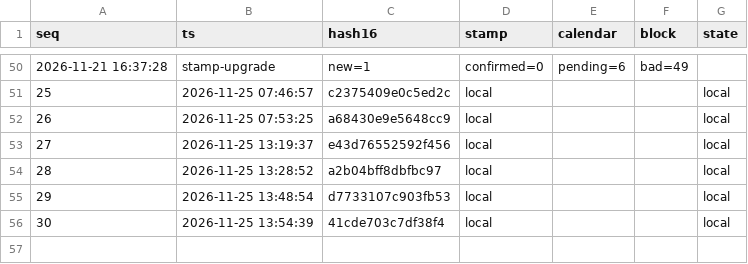
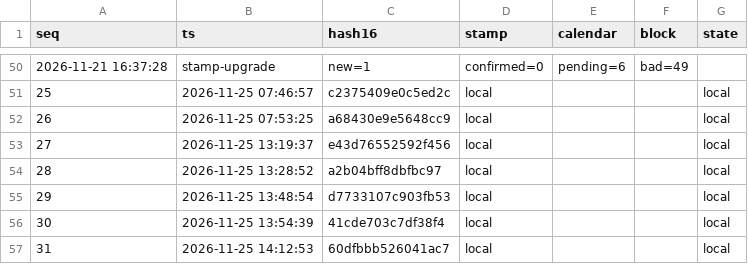
Before and after one commit to ouweiquan/kb-anchors, a CSV file: anchors/anchor_ledger.csv, drawn as a sheet; only a part is shown, gaps mark what is left out.

Commit message:
anchor: ledger seq31 fp=60dfbbb526041ac7 TA=2185

```diff
--- a/anchors/anchor_ledger.csv
+++ b/anchors/anchor_ledger.csv
@@ -56 +56,2 @@ seq,ts,hash16,stamp,calendar,block,state
 30,2026-11-25 13:54:39,41cde703c7df38f4,local,,,local
+31,2026-11-25 14:12:53,60dfbbb526041ac7,local,,,local
```
